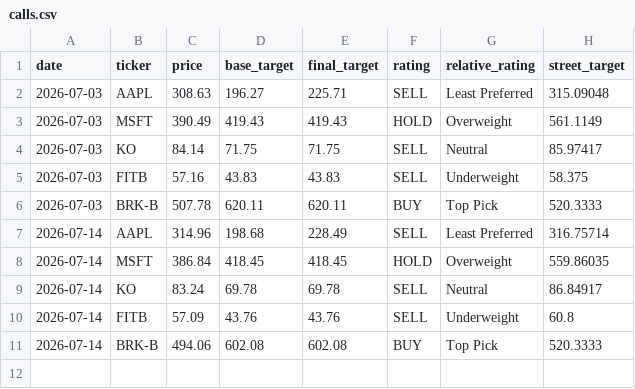
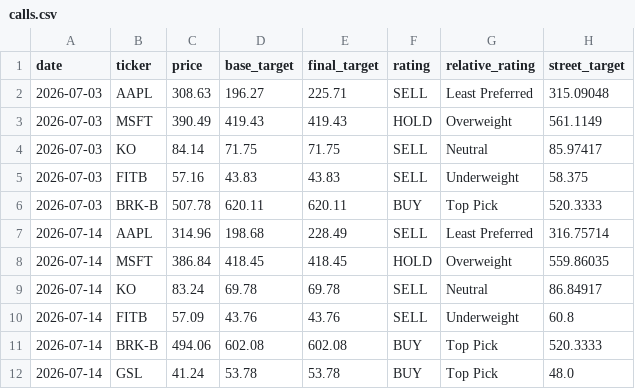
Before and after one commit to Jamesheidbreder/equity-lens, a CSV file: data/calls.csv, drawn as a sheet.

```diff
--- a/data/calls.csv
+++ b/data/calls.csv
@@ -11 +11,2 @@ date,ticker,price,base_target,final_target,rating,relative_rating,street_target
 2026-07-14,BRK-B,494.06,602.08,602.08,BUY,Top Pick,520.3333
+2026-07-14,GSL,41.24,53.78,53.78,BUY,Top Pick,48.0
```
Also changed, not shown: 25 other files.
